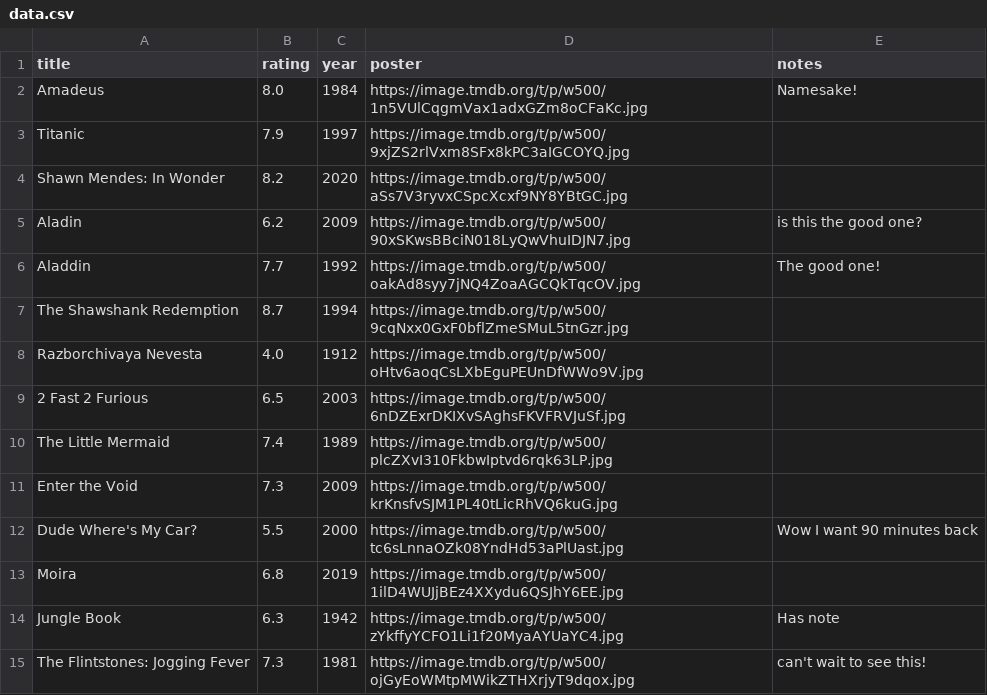
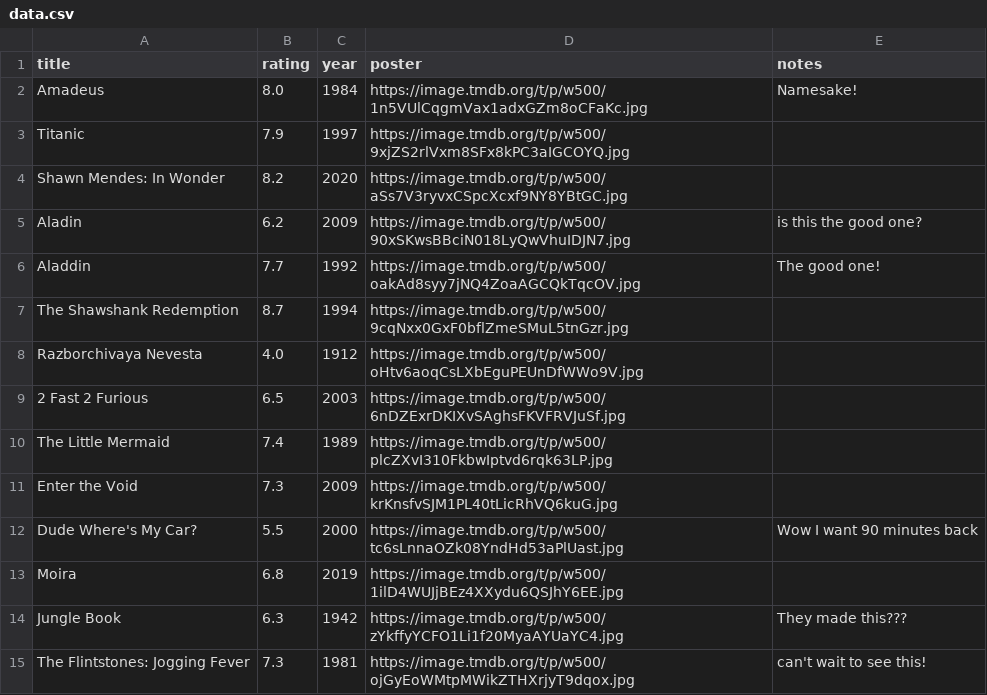
Before and after one commit to MilosTadic01/movie_db_webpage, a CSV file: data/data.csv, drawn as a sheet.

```diff
--- a/data/data.csv
+++ b/data/data.csv
@@ -13,3 +13,3 @@ Dude Where's My Car?,5.5,2000,https://image.tmdb.org/t/p/w500/tc6sLnnaOZk08YndHd
 Moira,6.8,2019,https://image.tmdb.org/t/p/w500/1ilD4WUJjBEz4XXydu6QSJhY6EE.jpg,
-Jungle Book,6.3,1942,https://image.tmdb.org/t/p/w500/zYkffyYCFO1Li1f20MyaAYUaYC4.jpg,Has note
+Jungle Book,6.3,1942,https://image.tmdb.org/t/p/w500/zYkffyYCFO1Li1f20MyaAYUaYC4.jpg,They made this???
 The Flintstones: Jogging Fever,7.3,1981,https://image.tmdb.org/t/p/w500/ojGyEoWMtpMWikZTHXrjyT9dqox.jpg,can't wait to see this!
```
Also changed, not shown: 3 other files.
